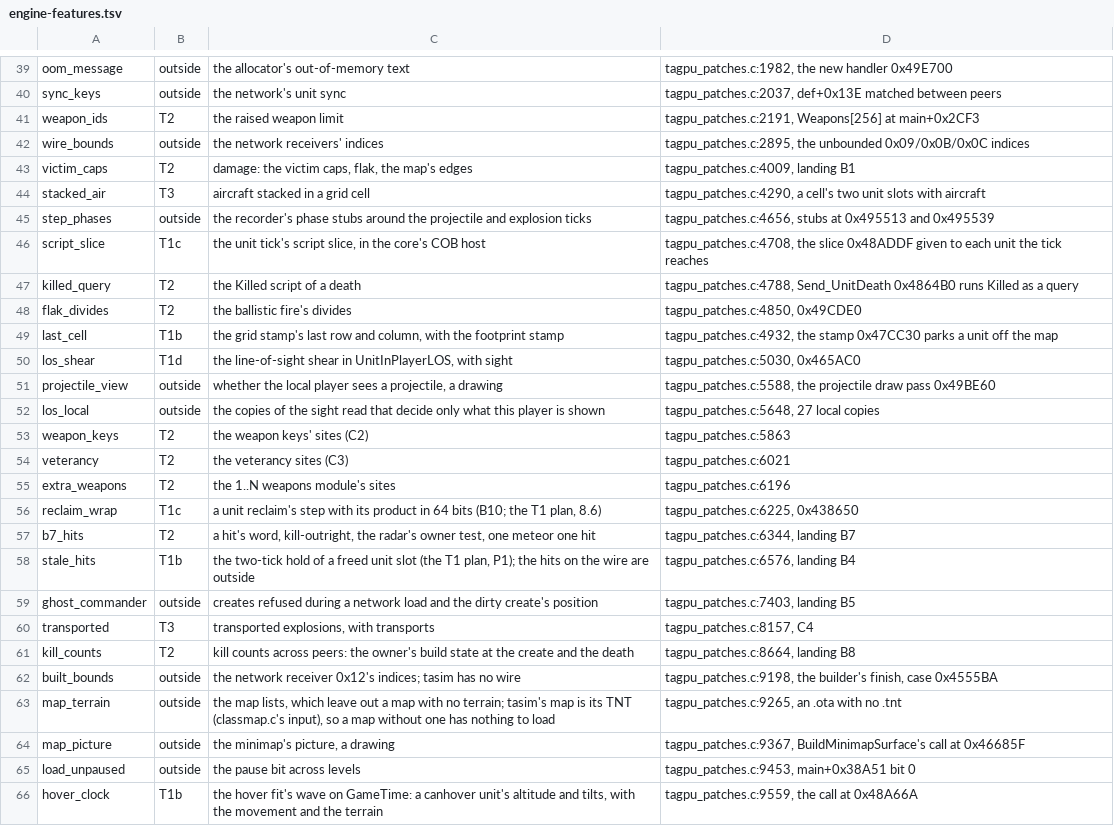
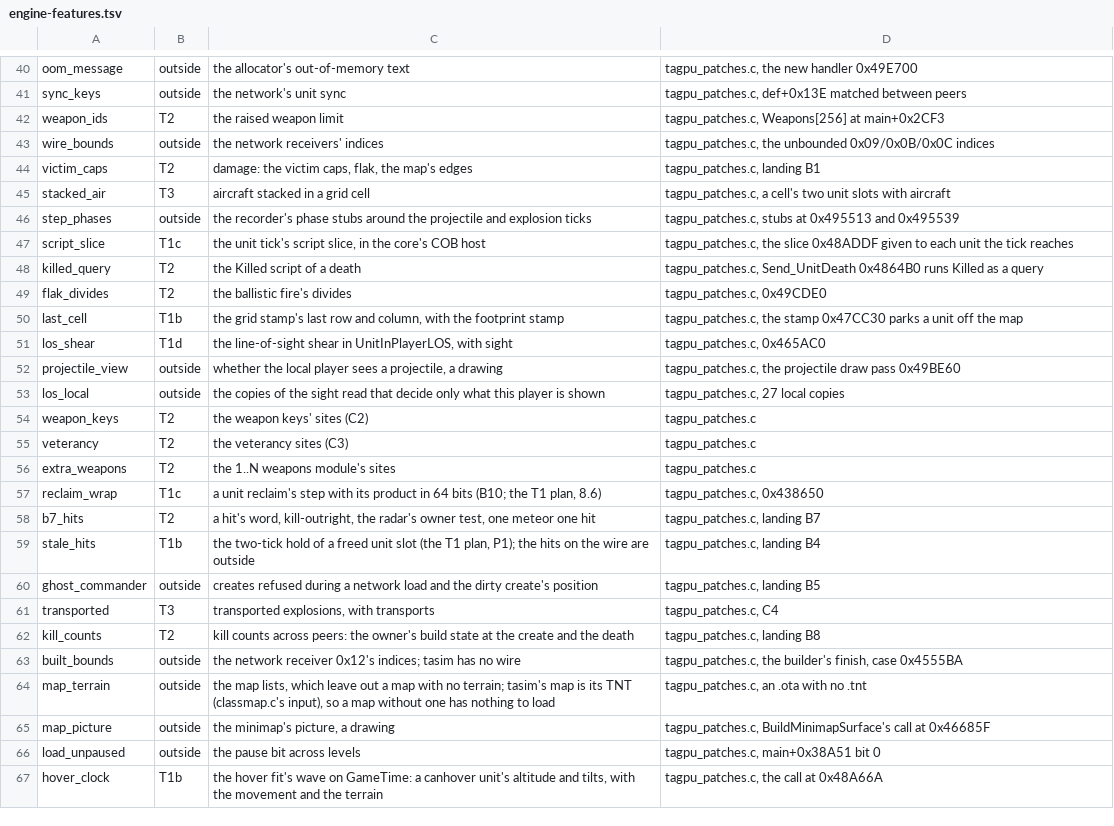
Before and after one commit to Code-Herder/ta-impure-patch, a TSV file: tools/tasim/engine-features.tsv, drawn as a sheet; only a part is shown, gaps mark what is left out; addresses are those after the commit; the diff covers the shown part only; the diff names each change by its address in the sheet, - before the commit and + after, or states it on an @@ line.

```diff
--- a/tools/tasim/engine-features.tsv
+++ b/tools/tasim/engine-features.tsv
-D40: tagpu_patches.c:1982, the new handler 0x49E700
+D40: tagpu_patches.c, the new handler 0x49E700
-D41: tagpu_patches.c:2037, def+0x13E matched…
+D41: tagpu_patches.c, def+0x13E matched…
-D42: tagpu_patches.c:2191, Weapons[256] at…
+D42: tagpu_patches.c, Weapons[256] at…
-D43: tagpu_patches.c:2895, the unbounded…
+D43: tagpu_patches.c, the unbounded…
-D44: tagpu_patches.c:4009, landing B1
+D44: tagpu_patches.c, landing B1
-D45: tagpu_patches.c:4290, a cell's…
+D45: tagpu_patches.c, a cell's…
-D46: tagpu_patches.c:4656, stubs at…
+D46: tagpu_patches.c, stubs at…
-D47: tagpu_patches.c:4708, the slice…
+D47: tagpu_patches.c, the slice…
-D48: tagpu_patches.c:4788, Send_UnitDeath 0x4864B0…
+D48: tagpu_patches.c, Send_UnitDeath 0x4864B0…
-D49: tagpu_patches.c:4850, 0x49CDE0
+D49: tagpu_patches.c, 0x49CDE0
-D50: tagpu_patches.c:4932, the stamp…
+D50: tagpu_patches.c, the stamp…
-D51: tagpu_patches.c:5030, 0x465AC0
+D51: tagpu_patches.c, 0x465AC0
-D52: tagpu_patches.c:5588, the projectile…
+D52: tagpu_patches.c, the projectile…
-D53: tagpu_patches.c:5648, 27 local copies
+D53: tagpu_patches.c, 27 local copies
-D54: tagpu_patches.c:5863
+D54: tagpu_patches.c
-D55: tagpu_patches.c:6021
+D55: tagpu_patches.c
-D56: tagpu_patches.c:6196
+D56: tagpu_patches.c
-D57: tagpu_patches.c:6225, 0x438650
+D57: tagpu_patches.c, 0x438650
-D58: tagpu_patches.c:6344, landing B7
+D58: tagpu_patches.c, landing B7
-D59: tagpu_patches.c:6576, landing B4
+D59: tagpu_patches.c, landing B4
-D60: tagpu_patches.c:7403, landing B5
+D60: tagpu_patches.c, landing B5
-D61: tagpu_patches.c:8157, C4
+D61: tagpu_patches.c, C4
-D62: tagpu_patches.c:8664, landing B8
+D62: tagpu_patches.c, landing B8
-D63: tagpu_patches.c:9198, the builder's…
+D63: tagpu_patches.c, the builder's…
-D64: tagpu_patches.c:9265, an .ota with no .tnt
+D64: tagpu_patches.c, an .ota with no .tnt
-D65: tagpu_patches.c:9367, BuildMinimapSurface's call…
+D65: tagpu_patches.c, BuildMinimapSurface's call…
-D66: tagpu_patches.c:9453, main+0x38A51 bit 0
+D66: tagpu_patches.c, main+0x38A51 bit 0
-D67: tagpu_patches.c:9559, the call at 0x48A66A
+D67: tagpu_patches.c, the call at 0x48A66A
```
Also changed, not shown: 3 added rows and 64 edited cells elsewhere in this file, 15 other files.
